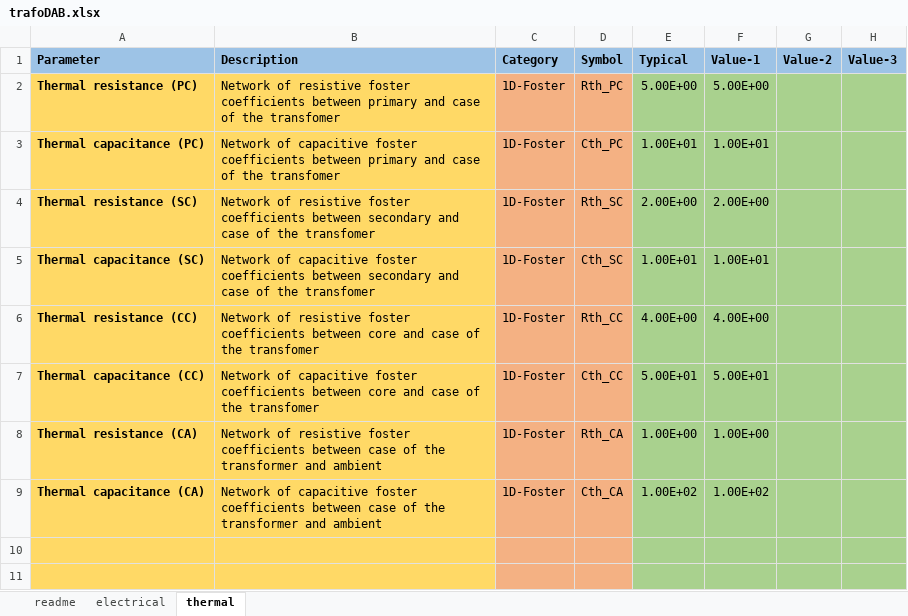
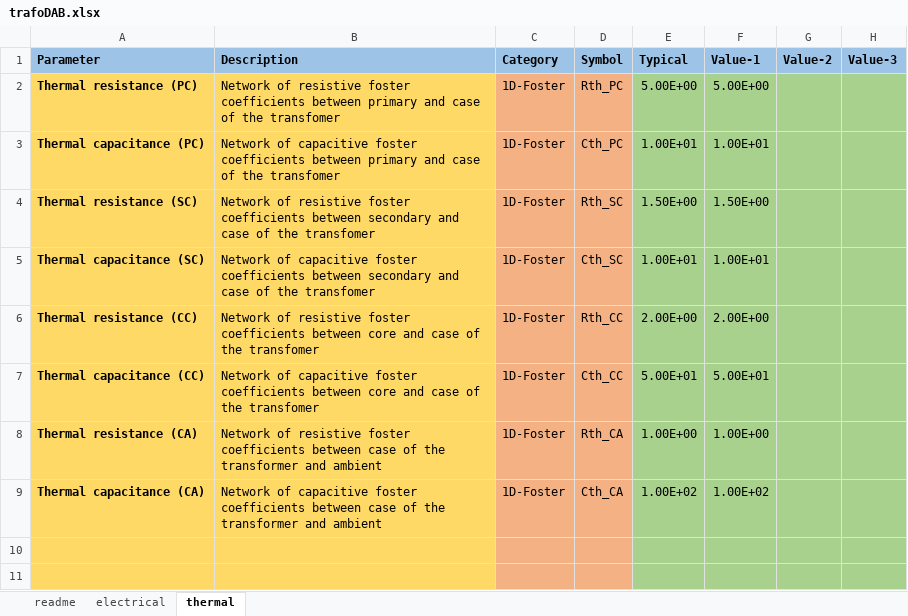
Before and after one commit to pascme05/PyPowerSim, an Excel workbook: para/Tra/trafoDAB.xlsx, sheet thermal, drawn as a sheet; only a part is shown; values as stored, in another font and other column widths than the file's, no borders; charts and pictures not drawn; the diff covers the shown part only; the diff names each change by its address in the sheet, - before the commit and + after, or states it on an @@ line.

```diff
--- a/para/Tra/trafoDAB.xlsx (sheet thermal)
+++ b/para/Tra/trafoDAB.xlsx (sheet thermal)
-E4 (Typical): 2.00E+00
+E4 (Typical): 1.50E+00
-F4 (Value-1): 2.00E+00
+F4 (Value-1): 1.50E+00
-E6 (Typical): 4.00E+00
+E6 (Typical): 2.00E+00
-F6 (Value-1): 4.00E+00
+F6 (Value-1): 2.00E+00
```
Also changed, not shown: 29 added rows, 29 removed rows, 2 moved rows and 6 edited cells elsewhere in this sheet, formulas that keep their value, charts or pictures, config/default_DCDC.xlsx, para/Swi/A2F12M12W2.xlsx, 7 other files.
